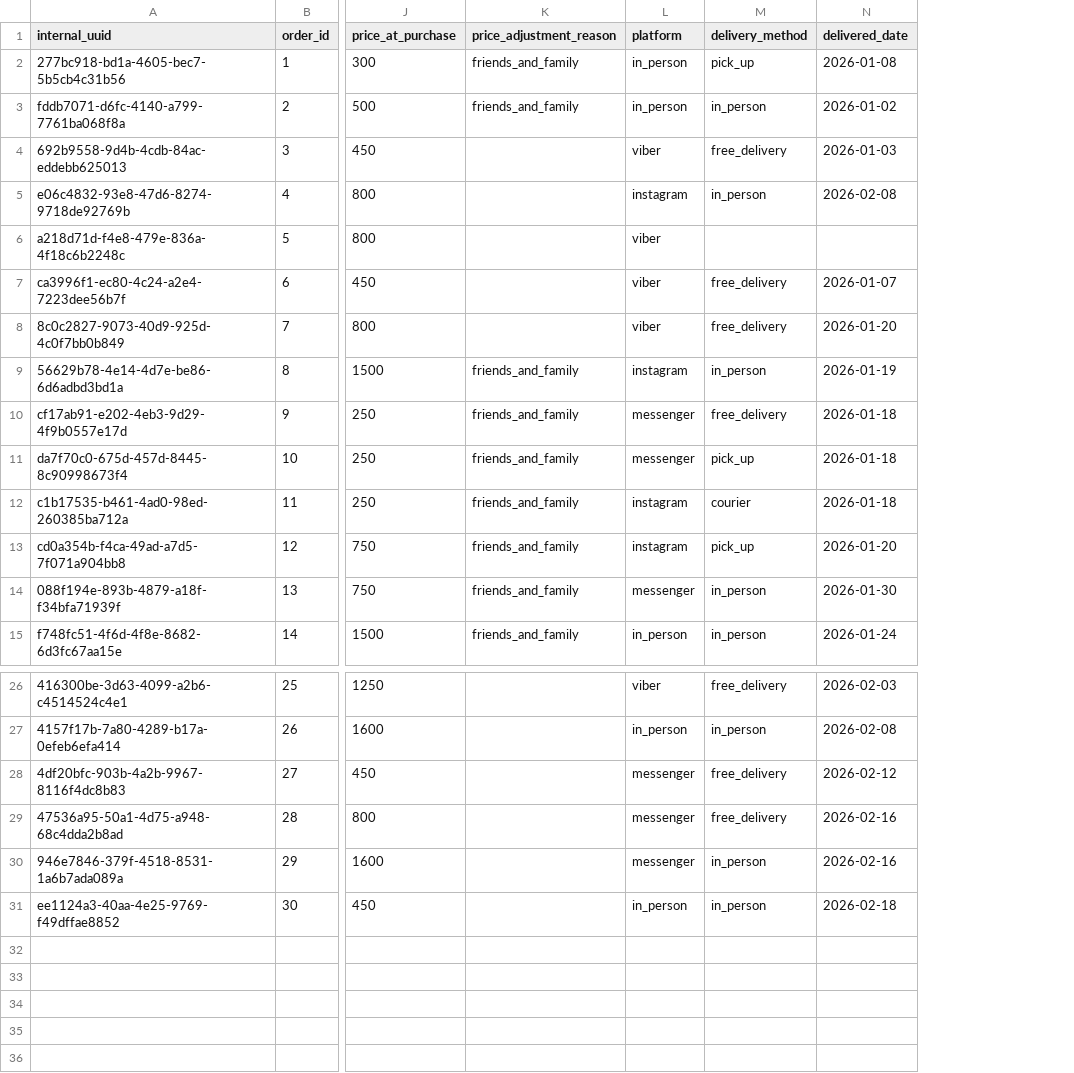
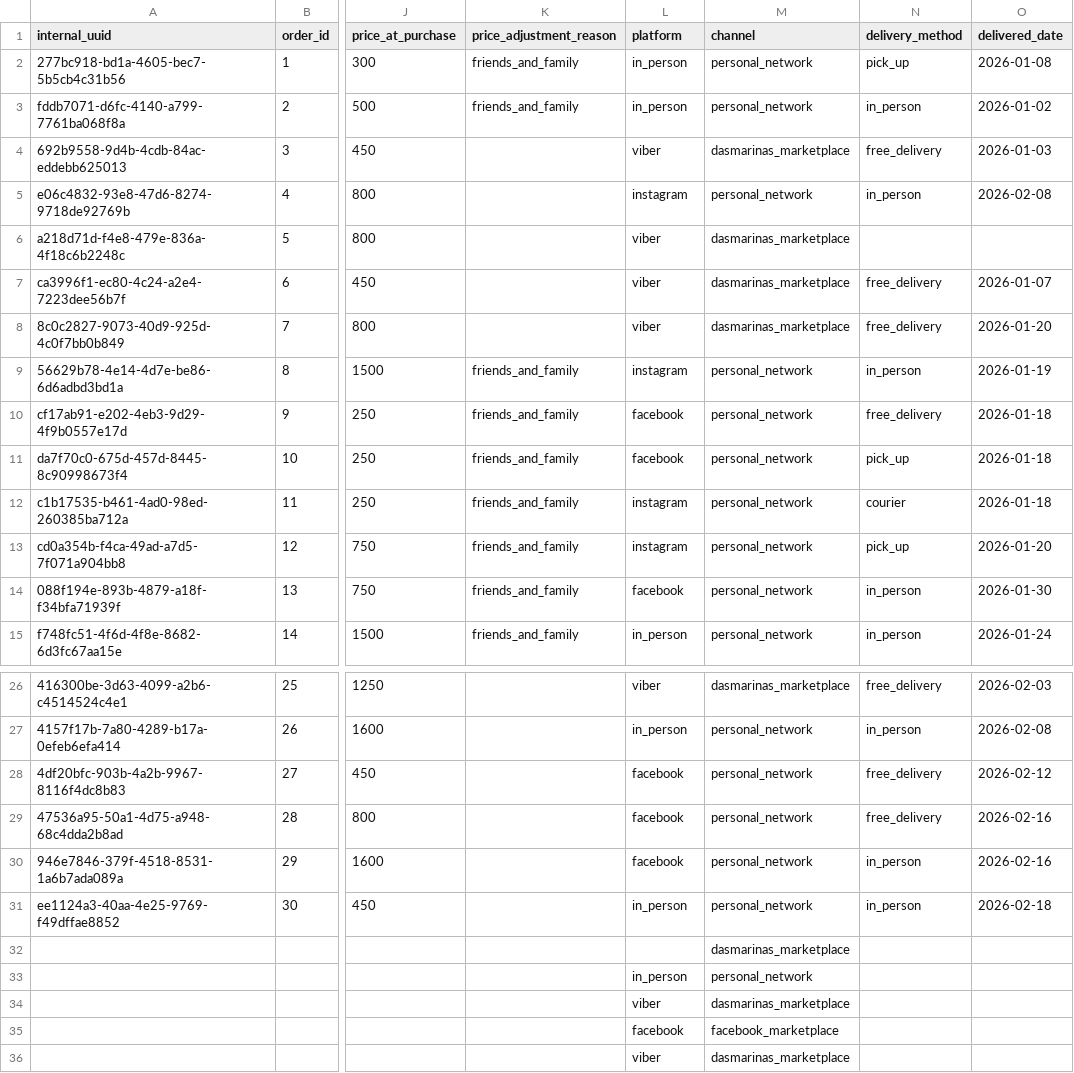
Before and after one commit to barkworthy/bark-worthy-dbt, a CSV file: bark_warehouse/seeds/google_sheets/direct_sales.csv, drawn as a sheet; only a part is shown, gaps mark what is left out; rows hold the shown columns only; the diff names each change by its address in the sheet, - before the commit and + after, or states it on an @@ line.

Commit message:
added int_order_line_items_base, removed order_freebies, added columns

```diff
--- a/bark_warehouse/seeds/google_sheets/direct_sales.csv
+++ b/bark_warehouse/seeds/google_sheets/direct_sales.csv
+column M (channel), rows 2-15: personal_network | personal_network | dasmarinas_marketplace | personal_network | dasmarinas_marketplace | dasmarinas_marketplace | dasmarinas_marketplace | personal_network | personal_network | personal_network | personal_network | personal_network | personal_network | personal_network; rows 26-31: dasmarinas_marketplace | personal_network | personal_network | personal_network | personal_network | personal_network
-L10:L11 (platform): messenger
+L10:L11 (platform): facebook
-L14 (platform): messenger
+L14 (platform): facebook
-L28:L30 (platform): messenger
+L28:L30 (platform): facebook
+row 32:  |  |  |  |  | dasmarinas_marketplace
+row 33:  |  |  |  | in_person | personal_network
+row 34:  |  |  |  | viber | dasmarinas_marketplace
+row 35:  |  |  |  | facebook | facebook_marketplace
+row 36:  |  |  |  | viber | dasmarinas_marketplace
```
Also changed, not shown: bark_warehouse/seeds/google_sheets/inventory_movement.csv, 9 other files.
